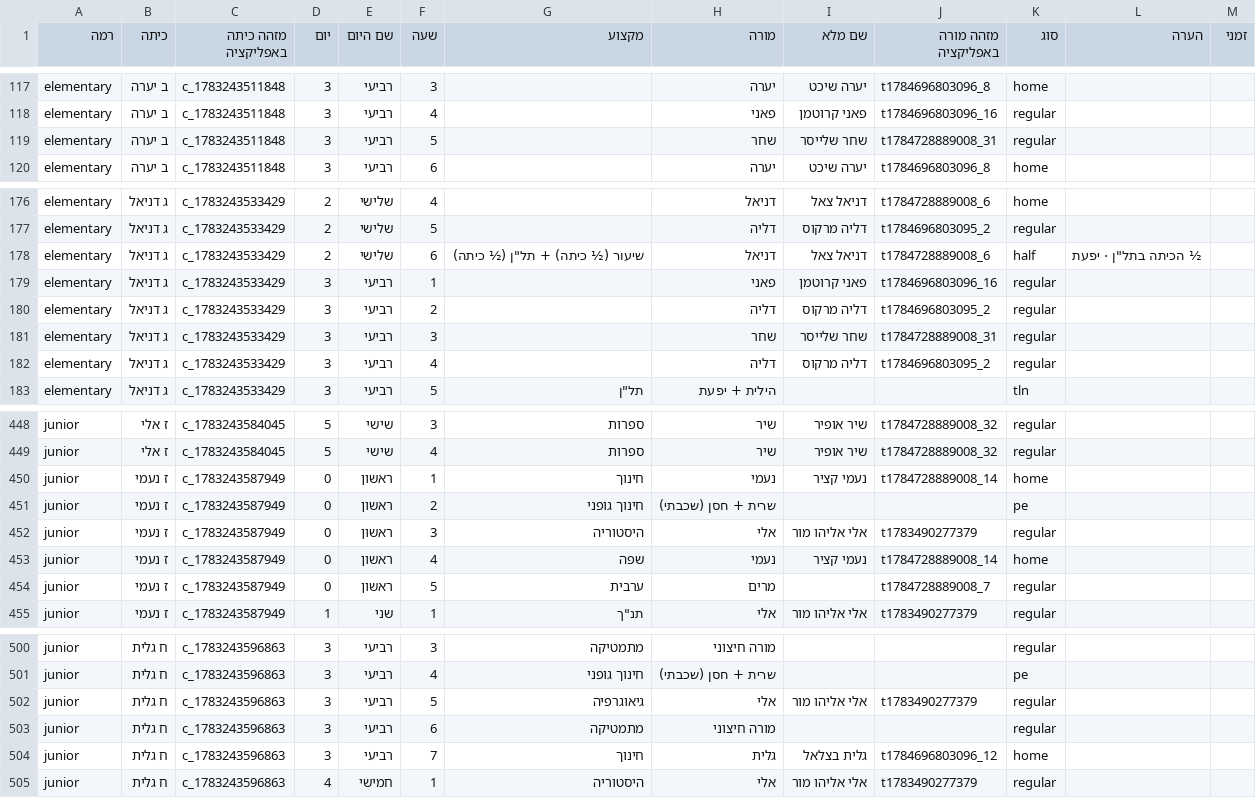
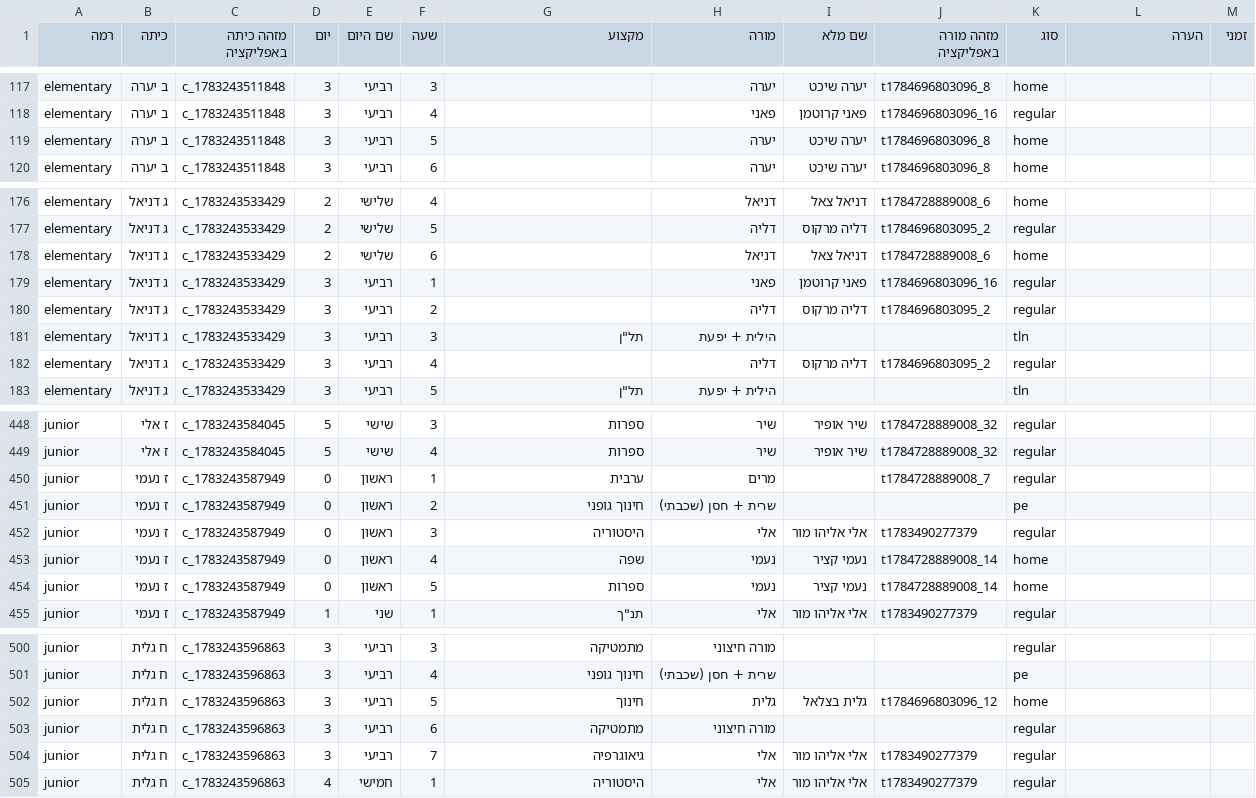
Before and after one commit to asifbenish-tech/gordon-timetable, a CSV file: timetable.csv, drawn as a sheet; only a part is shown, gaps mark what is left out; the diff covers the shown part only.

```diff
--- a/timetable.csv
+++ b/timetable.csv
@@ -118,3 +118,3 @@ elementary,ב יערה,c_1783243511848,3,רביעי,3,,יערה,יערה שיכ
 elementary,ב יערה,c_1783243511848,3,רביעי,4,,פאני,פאני קרוטמן,t1784696803096_16,regular,,
-elementary,ב יערה,c_1783243511848,3,רביעי,5,,שחר,שחר שלייסר,t1784728889008_31,regular,,
+elementary,ב יערה,c_1783243511848,3,רביעי,5,,יערה,יערה שיכט,t1784696803096_8,home,,
 elementary,ב יערה,c_1783243511848,3,רביעי,6,,יערה,יערה שיכט,t1784696803096_8,home,,
@@ -177,6 +177,6 @@ elementary,ג דניאל,c_1783243533429,2,שלישי,4,,דניאל,דניאל
 elementary,ג דניאל,c_1783243533429,2,שלישי,5,,דליה,דליה מרקוס,t1784696803095_2,regular,,
-elementary,ג דניאל,c_1783243533429,2,שלישי,6,"שיעור (½ כיתה) + תל""ן (½ כיתה)",דניאל,דניאל צאל,t1784728889008_6,half,"½ הכיתה בתל""ן · יפעת",
+elementary,ג דניאל,c_1783243533429,2,שלישי,6,,דניאל,דניאל צאל,t1784728889008_6,home,,
 elementary,ג דניאל,c_1783243533429,3,רביעי,1,,פאני,פאני קרוטמן,t1784696803096_16,regular,,
 elementary,ג דניאל,c_1783243533429,3,רביעי,2,,דליה,דליה מרקוס,t1784696803095_2,regular,,
-elementary,ג דניאל,c_1783243533429,3,רביעי,3,,שחר,שחר שלייסר,t1784728889008_31,regular,,
+elementary,ג דניאל,c_1783243533429,3,רביעי,3,"תל""ן",הילית + יפעת,,,tln,,
 elementary,ג דניאל,c_1783243533429,3,רביעי,4,,דליה,דליה מרקוס,t1784696803095_2,regular,,
@@ -449,3 +449,3 @@ junior,ז אלי,c_1783243584045,5,שישי,3,ספרות,שיר,שיר אופי
 junior,ז אלי,c_1783243584045,5,שישי,4,ספרות,שיר,שיר אופיר,t1784728889008_32,regular,,
-junior,ז נעמי,c_1783243587949,0,ראשון,1,חינוך,נעמי,נעמי קציר,t1784728889008_14,home,,
+junior,ז נעמי,c_1783243587949,0,ראשון,1,ערבית,מרים,,t1784728889008_7,regular,,
 junior,ז נעמי,c_1783243587949,0,ראשון,2,חינוך גופני,שרית + חסן (שכבתי),,,pe,,
@@ -453,3 +453,3 @@ junior,ז נעמי,c_1783243587949,0,ראשון,3,היסטוריה,אלי,אלי
 junior,ז נעמי,c_1783243587949,0,ראשון,4,שפה,נעמי,נעמי קציר,t1784728889008_14,home,,
-junior,ז נעמי,c_1783243587949,0,ראשון,5,ערבית,מרים,,t1784728889008_7,regular,,
+junior,ז נעמי,c_1783243587949,0,ראשון,5,ספרות,נעמי,נעמי קציר,t1784728889008_14,home,,
 junior,ז נעמי,c_1783243587949,1,שני,1,"תנ""ך",אלי,אלי אליהו מור,t1783490277379,regular,,
@@ -501,5 +501,5 @@ junior,ח גלית,c_1783243596863,3,רביעי,3,מתמטיקה,מורה חיצ
 junior,ח גלית,c_1783243596863,3,רביעי,4,חינוך גופני,שרית + חסן (שכבתי),,,pe,,
-junior,ח גלית,c_1783243596863,3,רביעי,5,גיאוגרפיה,אלי,אלי אליהו מור,t1783490277379,regular,,
+junior,ח גלית,c_1783243596863,3,רביעי,5,חינוך,גלית,גלית בצלאל,t1784696803096_12,home,,
 junior,ח גלית,c_1783243596863,3,רביעי,6,מתמטיקה,מורה חיצוני,,,regular,,
-junior,ח גלית,c_1783243596863,3,רביעי,7,חינוך,גלית,גלית בצלאל,t1784696803096_12,home,,
+junior,ח גלית,c_1783243596863,3,רביעי,7,גיאוגרפיה,אלי,אלי אליהו מור,t1783490277379,regular,,
 junior,ח גלית,c_1783243596863,4,חמישי,1,היסטוריה,אלי,אלי אליהו מור,t1783490277379,regular,,
```
Also changed, not shown: 2 added rows, 2 removed rows and 116 edited cells elsewhere in this file, 15 other files.
